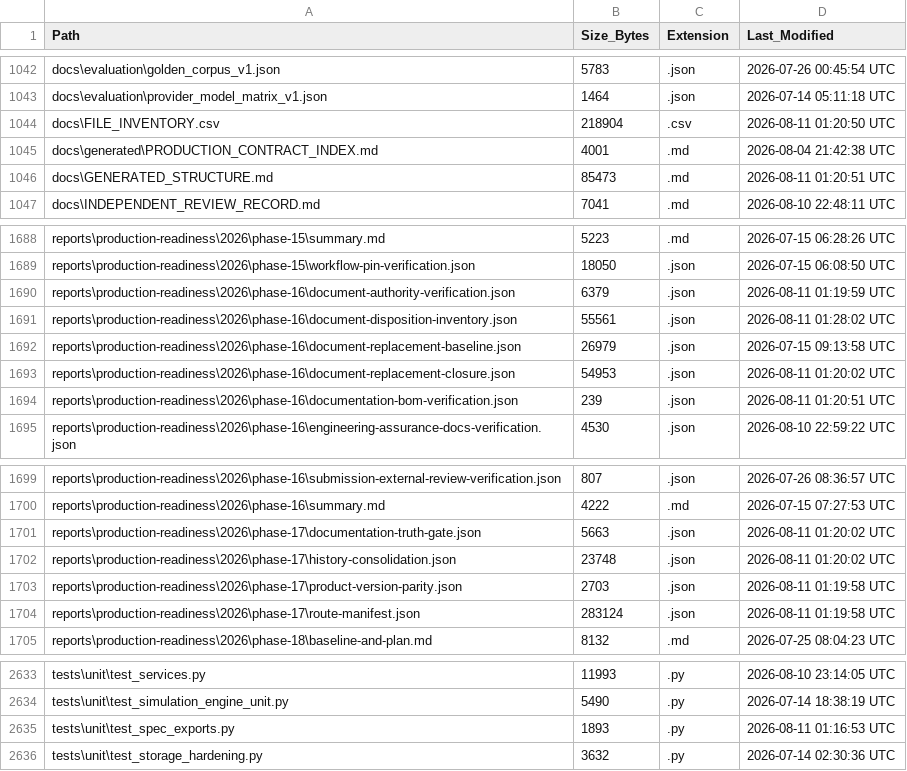
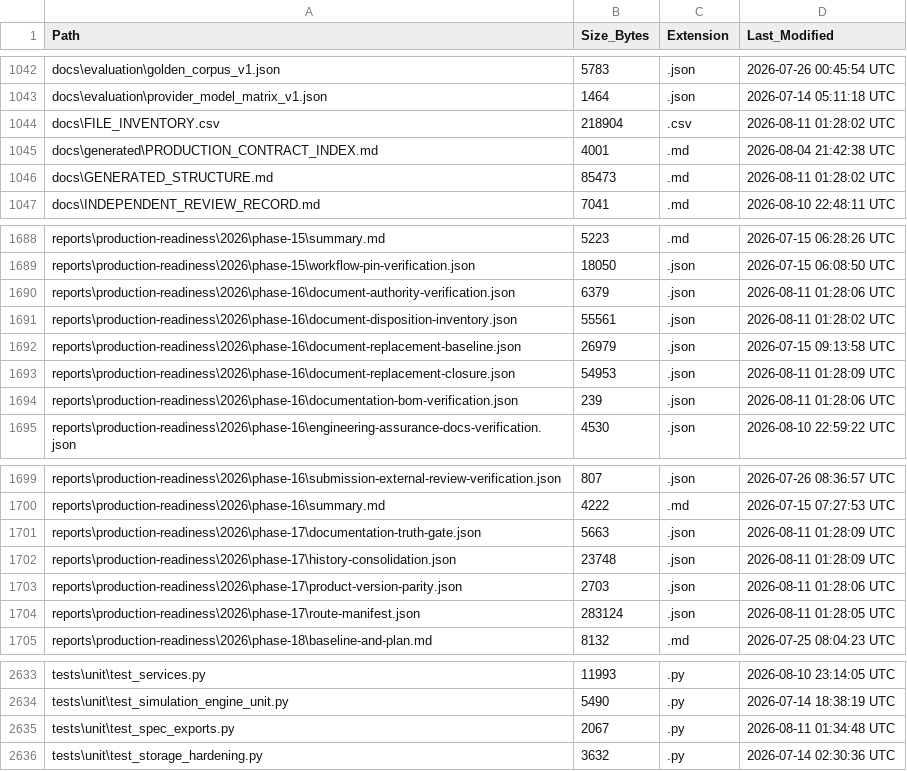
Before and after one commit to kherrera6219/DataLogicEngine, a CSV file: docs/FILE_INVENTORY.csv, drawn as a sheet; only a part is shown, gaps mark what is left out.

```diff
--- a/docs/FILE_INVENTORY.csv
+++ b/docs/FILE_INVENTORY.csv
@@ -1043,5 +1043,5 @@ docs\evaluation\golden_corpus_v1.json,5783,.json,2026-07-26 00:45:54 UTC
 docs\evaluation\provider_model_matrix_v1.json,1464,.json,2026-07-14 05:11:18 UTC
-docs\FILE_INVENTORY.csv,218904,.csv,2026-08-11 01:20:50 UTC
+docs\FILE_INVENTORY.csv,218904,.csv,2026-08-11 01:28:02 UTC
 docs\generated\PRODUCTION_CONTRACT_INDEX.md,4001,.md,2026-08-04 21:42:38 UTC
-docs\GENERATED_STRUCTURE.md,85473,.md,2026-08-11 01:20:51 UTC
+docs\GENERATED_STRUCTURE.md,85473,.md,2026-08-11 01:28:02 UTC
 docs\INDEPENDENT_REVIEW_RECORD.md,7041,.md,2026-08-10 22:48:11 UTC
@@ -1689,7 +1689,7 @@ reports\production-readiness\2026\phase-15\summary.md,5223,.md,2026-07-15 06:28:
 reports\production-readiness\2026\phase-15\workflow-pin-verification.json,18050,.json,2026-07-15 06:08:50 UTC
-reports\production-readiness\2026\phase-16\document-authority-verification.json,6379,.json,2026-08-11 01:19:59 UTC
+reports\production-readiness\2026\phase-16\document-authority-verification.json,6379,.json,2026-08-11 01:28:06 UTC
 reports\production-readiness\2026\phase-16\document-disposition-inventory.json,55561,.json,2026-08-11 01:28:02 UTC
 reports\production-readiness\2026\phase-16\document-replacement-baseline.json,26979,.json,2026-07-15 09:13:58 UTC
-reports\production-readiness\2026\phase-16\document-replacement-closure.json,54953,.json,2026-08-11 01:20:02 UTC
-reports\production-readiness\2026\phase-16\documentation-bom-verification.json,239,.json,2026-08-11 01:20:51 UTC
+reports\production-readiness\2026\phase-16\document-replacement-closure.json,54953,.json,2026-08-11 01:28:09 UTC
+reports\production-readiness\2026\phase-16\documentation-bom-verification.json,239,.json,2026-08-11 01:28:06 UTC
 reports\production-readiness\2026\phase-16\engineering-assurance-docs-verification.json,4530,.json,2026-08-10 22:59:22 UTC
@@ -1700,6 +1700,6 @@ reports\production-readiness\2026\phase-16\submission-external-review-verificati
 reports\production-readiness\2026\phase-16\summary.md,4222,.md,2026-07-15 07:27:53 UTC
-reports\production-readiness\2026\phase-17\documentation-truth-gate.json,5663,.json,2026-08-11 01:20:02 UTC
-reports\production-readiness\2026\phase-17\history-consolidation.json,23748,.json,2026-08-11 01:20:02 UTC
-reports\production-readiness\2026\phase-17\product-version-parity.json,2703,.json,2026-08-11 01:19:58 UTC
-reports\production-readiness\2026\phase-17\route-manifest.json,283124,.json,2026-08-11 01:19:58 UTC
+reports\production-readiness\2026\phase-17\documentation-truth-gate.json,5663,.json,2026-08-11 01:28:09 UTC
+reports\production-readiness\2026\phase-17\history-consolidation.json,23748,.json,2026-08-11 01:28:09 UTC
+reports\production-readiness\2026\phase-17\product-version-parity.json,2703,.json,2026-08-11 01:28:06 UTC
+reports\production-readiness\2026\phase-17\route-manifest.json,283124,.json,2026-08-11 01:28:05 UTC
 reports\production-readiness\2026\phase-18\baseline-and-plan.md,8132,.md,2026-07-25 08:04:23 UTC
@@ -2634,3 +2634,3 @@ tests\unit\test_services.py,11993,.py,2026-08-10 23:14:05 UTC
 tests\unit\test_simulation_engine_unit.py,5490,.py,2026-07-14 18:38:19 UTC
-tests\unit\test_spec_exports.py,1893,.py,2026-08-11 01:16:53 UTC
+tests\unit\test_spec_exports.py,2067,.py,2026-08-11 01:34:48 UTC
 tests\unit\test_storage_hardening.py,3632,.py,2026-07-14 02:30:36 UTC
```
Also changed, not shown: 2 other files.
